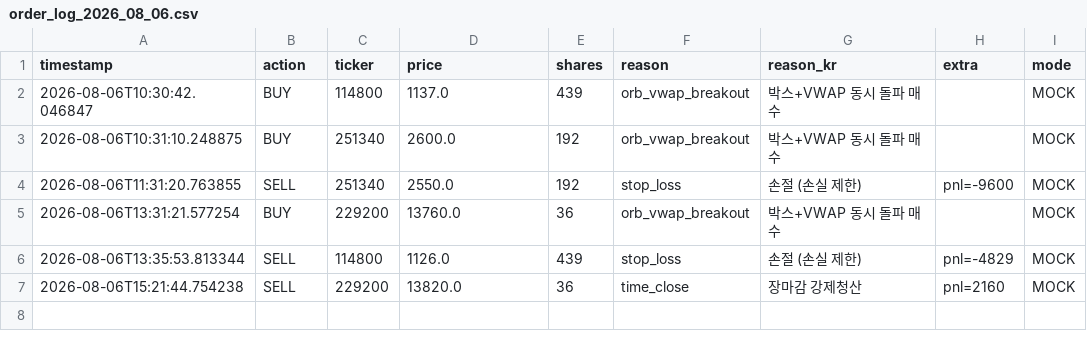
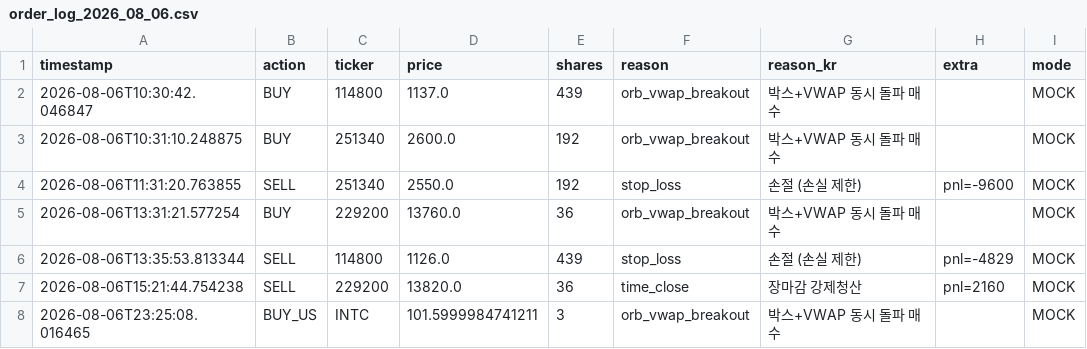
Before and after one commit to mypride5315/stocktraining, a CSV file: Order/order_log_2026_08_06.csv, drawn as a sheet; the diff names each change by its address in the sheet, - before the commit and + after, or states it on an @@ line.

```diff
--- a/Order/order_log_2026_08_06.csv
+++ b/Order/order_log_2026_08_06.csv
+row 8: 2026-08-06T23:25:08.016465 | BUY_US | INTC | 101.5999984741211 | 3 | orb_vwap_breakout | 박스+VWAP 동시 돌파 매수 |  | MOCK
```
Also changed, not shown: 1 other file.
